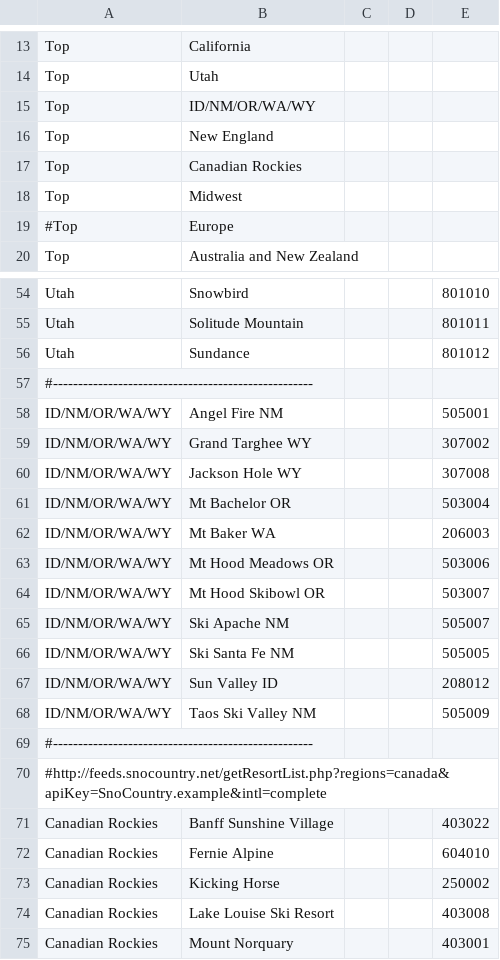
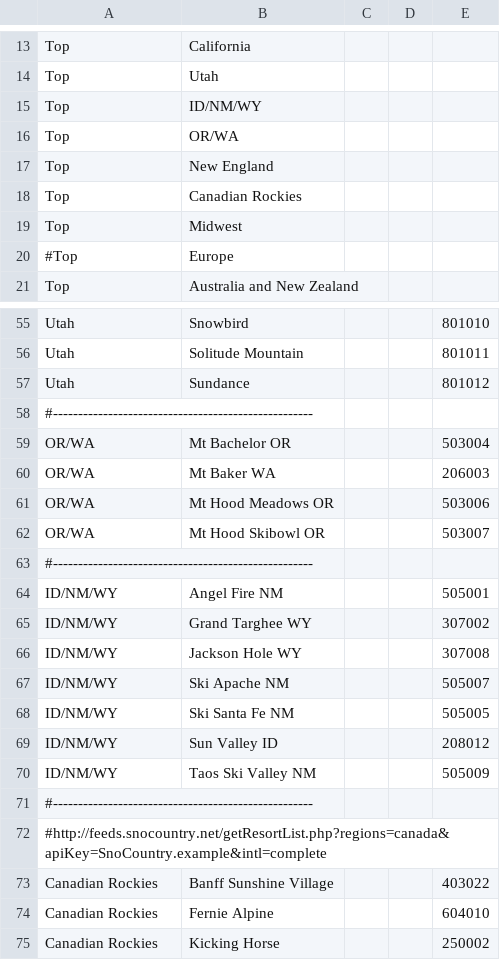
Before and after one commit to xdevplatform/SnowBotDev, a CSV file: app/config/data/locations/placesOfInterest.csv, drawn as a sheet; only a part is shown, gaps mark what is left out; the shorter side is filled out with more unchanged rows.

Commit message:
JM: breaking out OR and WA resorts into their own group.

```diff
--- a/app/config/data/locations/placesOfInterest.csv
+++ b/app/config/data/locations/placesOfInterest.csv
@@ -14,3 +14,4 @@ Top, California
 Top, Utah
-Top, ID/NM/OR/WA/WY
+Top, ID/NM/WY
+Top, OR/WA
 Top, New England
@@ -57,13 +58,14 @@ Utah, Sundance,,,801012
 #----------------------------------------------------
-ID/NM/OR/WA/WY, Angel Fire NM,,,505001
-ID/NM/OR/WA/WY, Grand Targhee WY,,,307002
-ID/NM/OR/WA/WY, Jackson Hole WY,,,307008
-ID/NM/OR/WA/WY, Mt Bachelor OR,,,503004
-ID/NM/OR/WA/WY, Mt Baker WA,,,206003
-ID/NM/OR/WA/WY, Mt Hood Meadows OR,,,503006
-ID/NM/OR/WA/WY, Mt Hood Skibowl OR,,,503007
-ID/NM/OR/WA/WY, Ski Apache NM,,,505007
-ID/NM/OR/WA/WY, Ski Santa Fe NM,,,505005
-ID/NM/OR/WA/WY, Sun Valley ID,,,208012
-ID/NM/OR/WA/WY, Taos Ski Valley NM,,,505009
+OR/WA, Mt Bachelor OR,,,503004
+OR/WA, Mt Baker WA,,,206003
+OR/WA, Mt Hood Meadows OR,,,503006
+OR/WA, Mt Hood Skibowl OR,,,503007
+#----------------------------------------------------
+ID/NM/WY, Angel Fire NM,,,505001
+ID/NM/WY, Grand Targhee WY,,,307002
+ID/NM/WY, Jackson Hole WY,,,307008
+ID/NM/WY, Ski Apache NM,,,505007
+ID/NM/WY, Ski Santa Fe NM,,,505005
+ID/NM/WY, Sun Valley ID,,,208012
+ID/NM/WY, Taos Ski Valley NM,,,505009
 #----------------------------------------------------
```
